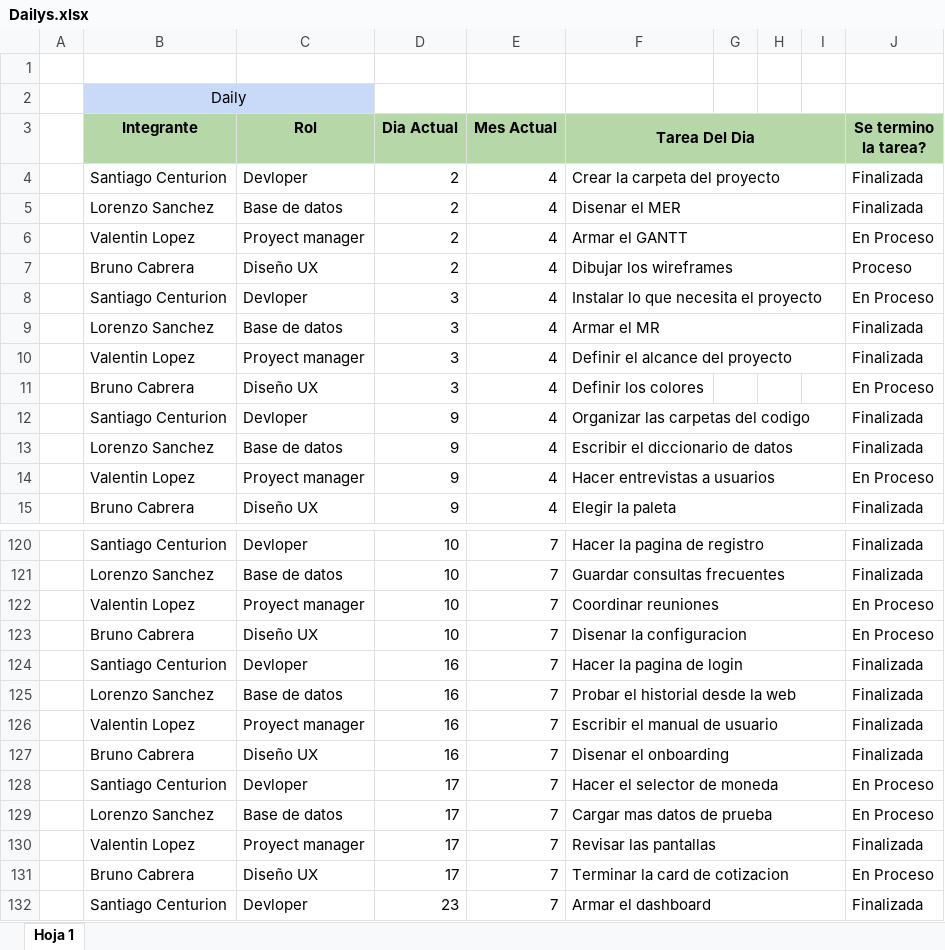
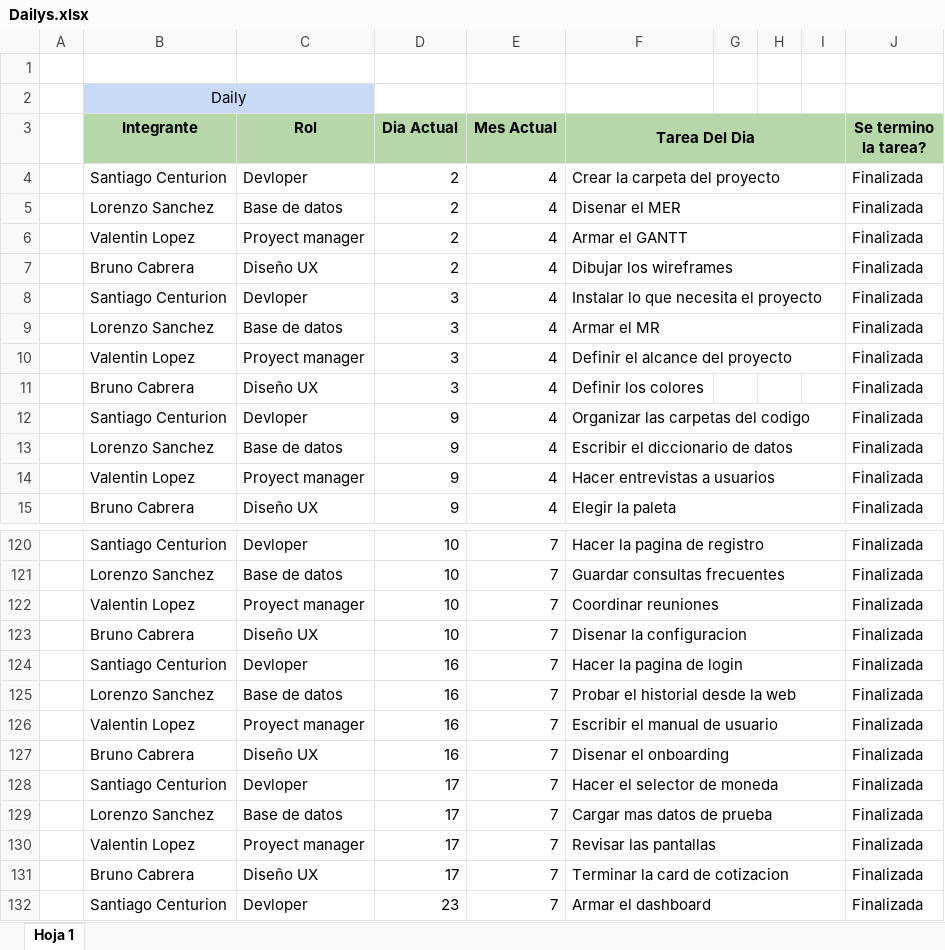
Before and after one commit to lavyiy/Grupo6_Divise-Dolarito-_ESTFA_2026, an Excel workbook: documentación/PRSC/Dailys.xlsx, sheet Hoja 1, drawn as a sheet; only a part is shown, gaps mark what is left out; values as stored, in another font and other column widths than the file's, no borders; the diff covers the shown part only; the diff names each change by its address in the sheet, - before the commit and + after, or states it on an @@ line.

```diff
--- a/documentación/PRSC/Dailys.xlsx (sheet Hoja 1)
+++ b/documentación/PRSC/Dailys.xlsx (sheet Hoja 1)
-J6 (Se termino la tarea?): En Proceso
+J6 (Se termino la tarea?): Finalizada
-J7 (Se termino la tarea?): Proceso
+J7 (Se termino la tarea?): Finalizada
-J8 (Se termino la tarea?): En Proceso
+J8 (Se termino la tarea?): Finalizada
-J11 (Se termino la tarea?): En Proceso
+J11 (Se termino la tarea?): Finalizada
-J14 (Se termino la tarea?): En Proceso
+J14 (Se termino la tarea?): Finalizada
-J122:J123 (Se termino la tarea?): En Proceso
+J122:J123 (Se termino la tarea?): Finalizada
-J128:J129 (Se termino la tarea?): En Proceso
+J128:J129 (Se termino la tarea?): Finalizada
-J131 (Se termino la tarea?): En Proceso
+J131 (Se termino la tarea?): Finalizada
```
Also changed, not shown: 39 edited cells elsewhere in this sheet.
